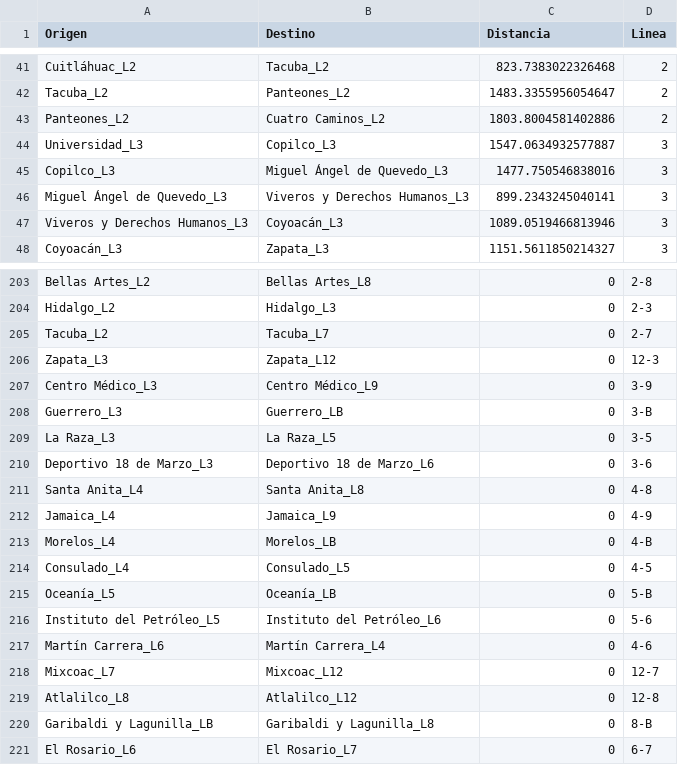
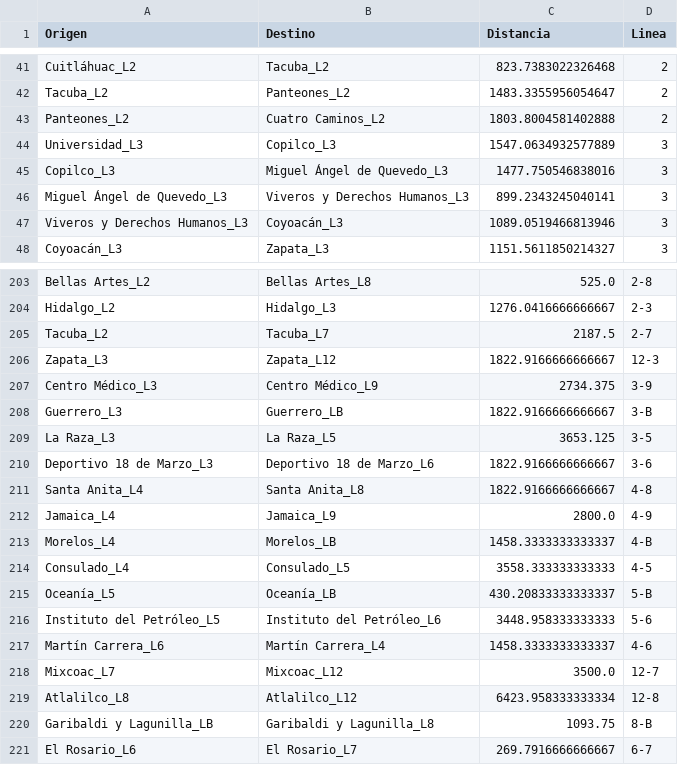
Before and after one commit to Jherzog17/Metro-Mexico, a CSV file: Datos/Limpio/distancias_reales_transbordos.csv, drawn as a sheet; only a part is shown, gaps mark what is left out; the diff covers the shown part only; the diff names each change by its address in the sheet, - before the commit and + after, or states it on an @@ line.

```diff
--- a/Datos/Limpio/distancias_reales_transbordos.csv
+++ b/Datos/Limpio/distancias_reales_transbordos.csv
-C43 (Distancia): 1803.8004581402886
+C43 (Distancia): 1803.8004581402888
-C44 (Distancia): 1547.0634932577887
+C44 (Distancia): 1547.0634932577889
-C203 (Distancia): 0
+C203 (Distancia): 525.0
-C204 (Distancia): 0
+C204 (Distancia): 1276.0416666666667
-C205 (Distancia): 0
+C205 (Distancia): 2187.5
-C206 (Distancia): 0
+C206 (Distancia): 1822.9166666666667
-C207 (Distancia): 0
+C207 (Distancia): 2734.375
-C208 (Distancia): 0
+C208 (Distancia): 1822.9166666666667
-C209 (Distancia): 0
+C209 (Distancia): 3653.125
-C210:C211 (Distancia): 0
+C210:C211 (Distancia): 1822.9166666666667
-C212 (Distancia): 0
+C212 (Distancia): 2800.0
-C213 (Distancia): 0
+C213 (Distancia): 1458.3333333333337
-C214 (Distancia): 0
+C214 (Distancia): 3558.333333333333
-C215 (Distancia): 0
+C215 (Distancia): 430.20833333333337
-C216 (Distancia): 0
+C216 (Distancia): 3448.958333333333
-C217 (Distancia): 0
+C217 (Distancia): 1458.3333333333337
-C218 (Distancia): 0
+C218 (Distancia): 3500.0
-C219 (Distancia): 0
+C219 (Distancia): 6423.958333333334
-C220 (Distancia): 0
+C220 (Distancia): 1093.75
-C221 (Distancia): 0
+C221 (Distancia): 269.7916666666667
```
Also changed, not shown: 45 edited cells elsewhere in this file, 3 other files.
